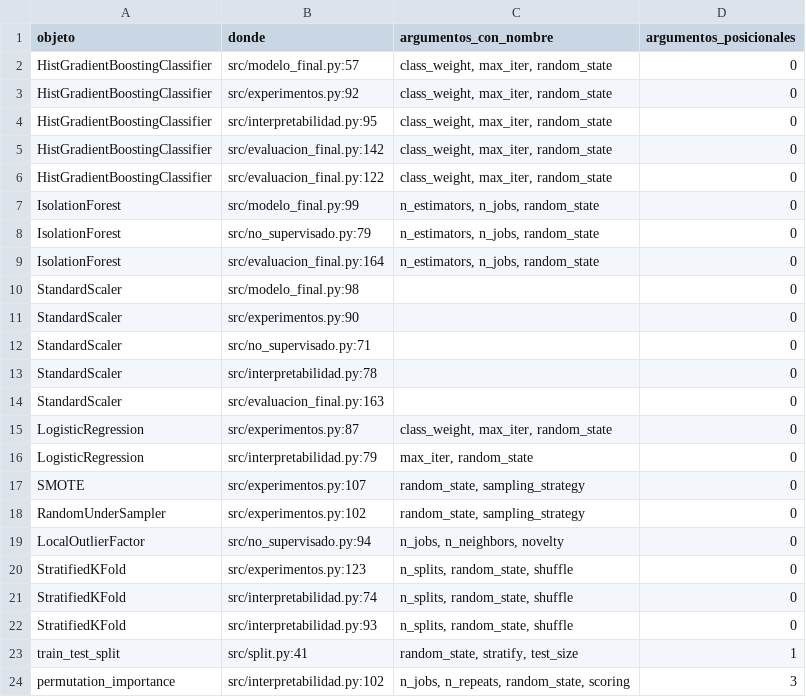
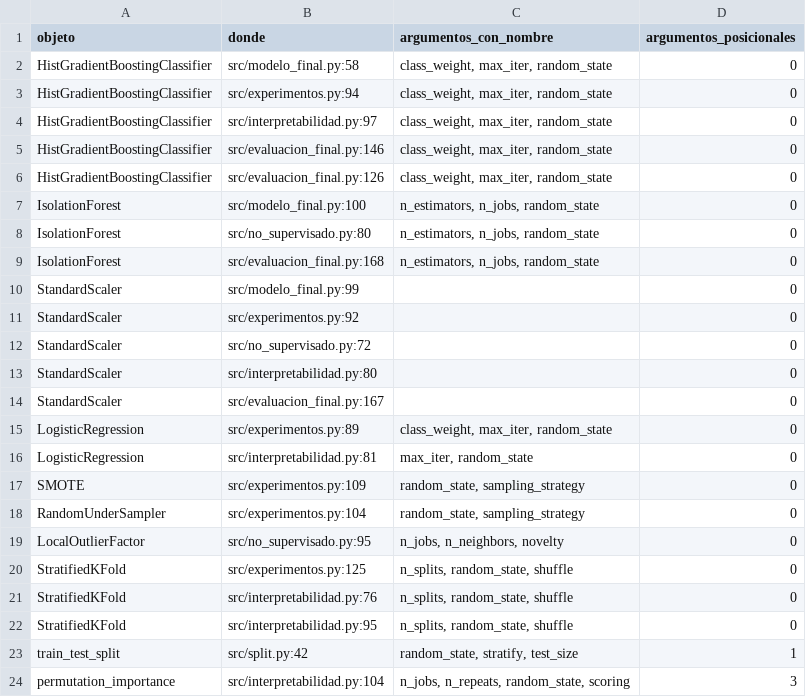
Before and after one commit to brygnos/MIAD_ProyectoFinal, a CSV file: reports/apendices/llamadas_en_codigo.csv, drawn as a sheet.

```diff
--- a/reports/apendices/llamadas_en_codigo.csv
+++ b/reports/apendices/llamadas_en_codigo.csv
@@ -1,24 +1,24 @@
 objeto,donde,argumentos_con_nombre,argumentos_posicionales
-HistGradientBoostingClassifier,src/modelo_final.py:57,"class_weight, max_iter, random_state",0
-HistGradientBoostingClassifier,src/experimentos.py:92,"class_weight, max_iter, random_state",0
-HistGradientBoostingClassifier,src/interpretabilidad.py:95,"class_weight, max_iter, random_state",0
-HistGradientBoostingClassifier,src/evaluacion_final.py:142,"class_weight, max_iter, random_state",0
-HistGradientBoostingClassifier,src/evaluacion_final.py:122,"class_weight, max_iter, random_state",0
-IsolationForest,src/modelo_final.py:99,"n_estimators, n_jobs, random_state",0
-IsolationForest,src/no_supervisado.py:79,"n_estimators, n_jobs, random_state",0
-IsolationForest,src/evaluacion_final.py:164,"n_estimators, n_jobs, random_state",0
-StandardScaler,src/modelo_final.py:98,,0
-StandardScaler,src/experimentos.py:90,,0
-StandardScaler,src/no_supervisado.py:71,,0
-StandardScaler,src/interpretabilidad.py:78,,0
-StandardScaler,src/evaluacion_final.py:163,,0
-LogisticRegression,src/experimentos.py:87,"class_weight, max_iter, random_state",0
-LogisticRegression,src/interpretabilidad.py:79,"max_iter, random_state",0
-SMOTE,src/experimentos.py:107,"random_state, sampling_strategy",0
-RandomUnderSampler,src/experimentos.py:102,"random_state, sampling_strategy",0
-LocalOutlierFactor,src/no_supervisado.py:94,"n_jobs, n_neighbors, novelty",0
-StratifiedKFold,src/experimentos.py:123,"n_splits, random_state, shuffle",0
-StratifiedKFold,src/interpretabilidad.py:74,"n_splits, random_state, shuffle",0
-StratifiedKFold,src/interpretabilidad.py:93,"n_splits, random_state, shuffle",0
-train_test_split,src/split.py:41,"random_state, stratify, test_size",1
-permutation_importance,src/interpretabilidad.py:102,"n_jobs, n_repeats, random_state, scoring",3
+HistGradientBoostingClassifier,src/modelo_final.py:58,"class_weight, max_iter, random_state",0
+HistGradientBoostingClassifier,src/experimentos.py:94,"class_weight, max_iter, random_state",0
+HistGradientBoostingClassifier,src/interpretabilidad.py:97,"class_weight, max_iter, random_state",0
+HistGradientBoostingClassifier,src/evaluacion_final.py:146,"class_weight, max_iter, random_state",0
+HistGradientBoostingClassifier,src/evaluacion_final.py:126,"class_weight, max_iter, random_state",0
+IsolationForest,src/modelo_final.py:100,"n_estimators, n_jobs, random_state",0
+IsolationForest,src/no_supervisado.py:80,"n_estimators, n_jobs, random_state",0
+IsolationForest,src/evaluacion_final.py:168,"n_estimators, n_jobs, random_state",0
+StandardScaler,src/modelo_final.py:99,,0
+StandardScaler,src/experimentos.py:92,,0
+StandardScaler,src/no_supervisado.py:72,,0
+StandardScaler,src/interpretabilidad.py:80,,0
+StandardScaler,src/evaluacion_final.py:167,,0
+LogisticRegression,src/experimentos.py:89,"class_weight, max_iter, random_state",0
+LogisticRegression,src/interpretabilidad.py:81,"max_iter, random_state",0
+SMOTE,src/experimentos.py:109,"random_state, sampling_strategy",0
+RandomUnderSampler,src/experimentos.py:104,"random_state, sampling_strategy",0
+LocalOutlierFactor,src/no_supervisado.py:95,"n_jobs, n_neighbors, novelty",0
+StratifiedKFold,src/experimentos.py:125,"n_splits, random_state, shuffle",0
+StratifiedKFold,src/interpretabilidad.py:76,"n_splits, random_state, shuffle",0
+StratifiedKFold,src/interpretabilidad.py:95,"n_splits, random_state, shuffle",0
+train_test_split,src/split.py:42,"random_state, stratify, test_size",1
+permutation_importance,src/interpretabilidad.py:104,"n_jobs, n_repeats, random_state, scoring",3
```
Also changed, not shown: 32 other files.
